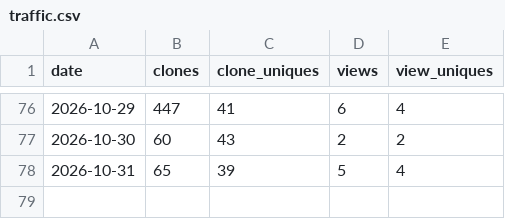
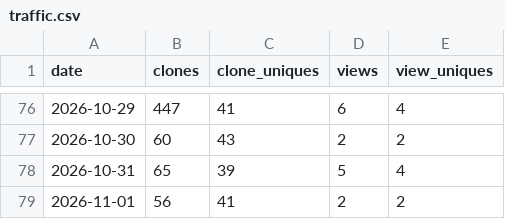
Before and after one commit to AZidan/archflow, a CSV file: metrics/traffic.csv, drawn as a sheet; only a part is shown, gaps mark what is left out.

```diff
--- a/metrics/traffic.csv
+++ b/metrics/traffic.csv
@@ -78 +78,2 @@ date,clones,clone_uniques,views,view_uniques
 2026-10-31,65,39,5,4
+2026-11-01,56,41,2,2
```
Also changed, not shown: metrics/referrers.csv, 1 other file.
